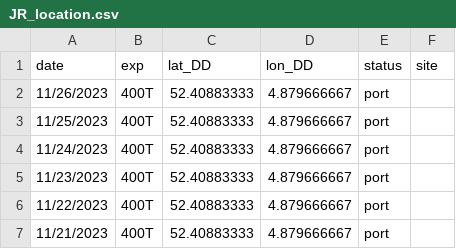
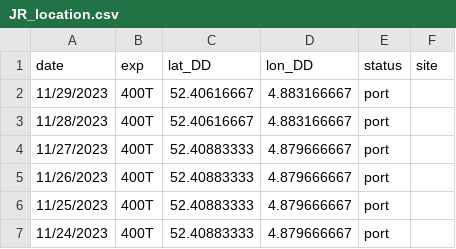
Before and after one commit to tuihat/shiny-server, a CSV file: JRLocator/JR_location.csv, drawn as a sheet; only a part is shown; the shorter side is filled out with more unchanged rows; the diff names each change by its address in the sheet, - before the commit and + after, or states it on an @@ line.

Commit message:
Add files via upload

```diff
--- a/JRLocator/JR_location.csv
+++ b/JRLocator/JR_location.csv
+row 2: 11/29/2023 | 400T | 52.40616667 | 4.883166667 | port
+row 3: 11/28/2023 | 400T | 52.40616667 | 4.883166667 | port
+row 4: 11/27/2023 | 400T | 52.40883333 | 4.879666667 | port
```
